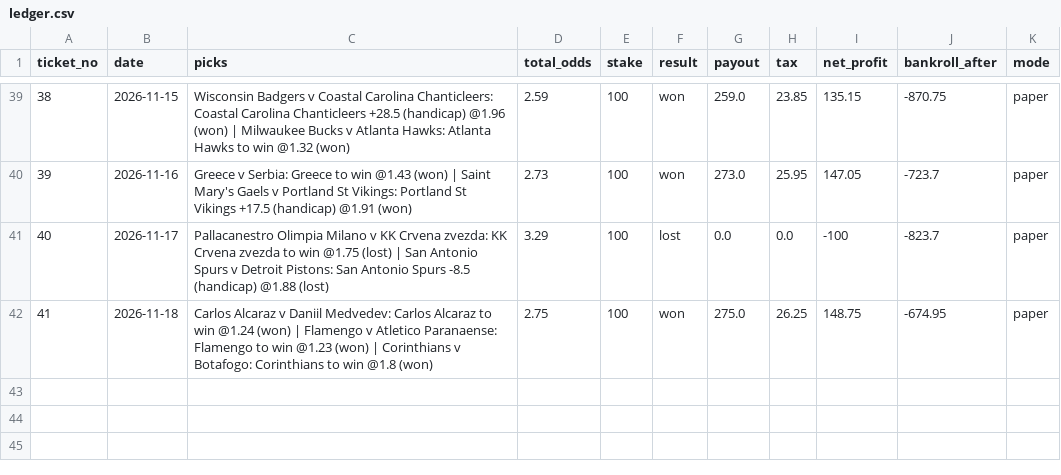
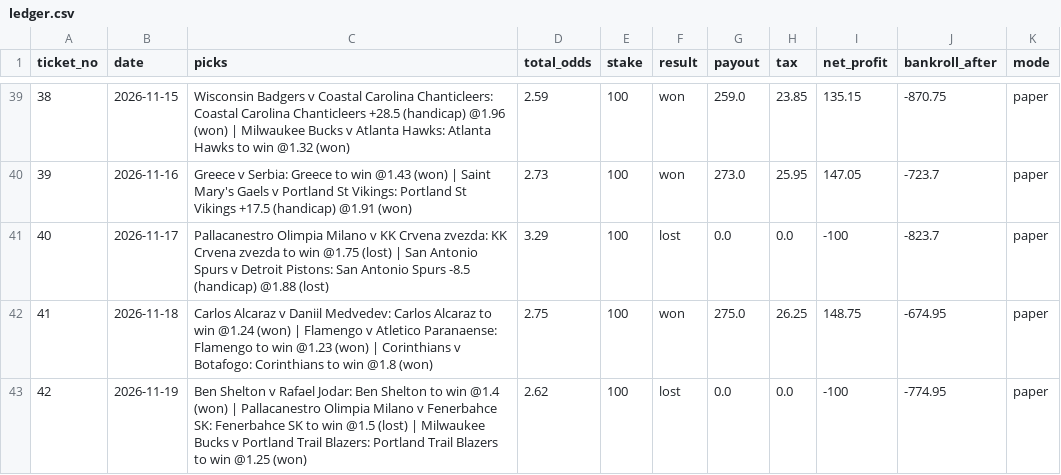
Before and after one commit to tralesmile/kockajse, a CSV file: data/ledger.csv, drawn as a sheet; only a part is shown, gaps mark what is left out; the diff names each change by its address in the sheet, - before the commit and + after, or states it on an @@ line.

Commit message:
Update ledger

```diff
--- a/data/ledger.csv
+++ b/data/ledger.csv
+row 43: 42 | 2026-11-19 | Ben Shelton v Rafael Jodar: Ben Shelton to win @1.4 (won) | Pallacanestro Olimpia Milano v Fenerbahce SK: Fenerbahce SK to win @1.5 (lost) | Milwaukee Bucks v Portland Trail Blazers: Portland Trail Blazers to win @1.25 (won) | 2.62 | 100 | lost | 0.0 | 0.0 | -100 | -774.95 | paper
```
Also changed, not shown: data/fallback_scores.csv, 11 other files.
